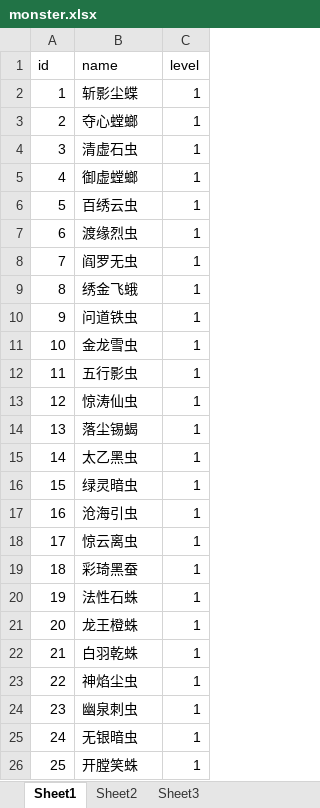
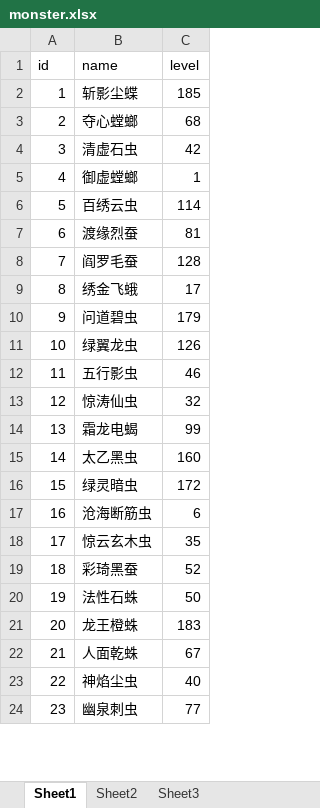
Before and after one commit to hange0o0/wx2, an Excel workbook: monster.xlsx, sheet Sheet1, drawn as a sheet; only a part is shown; values as stored, in another font and other column widths than the file's, no borders; removed rows and columns are numbered as before the commit, all else as after; the diff covers the shown part only; the diff names each change by its address in the sheet, - before the commit and + after, or states it on an @@ line.

```diff
--- a/monster.xlsx (sheet Sheet1)
+++ b/monster.xlsx (sheet Sheet1)
-C2 (level): 1
+C2 (level): 185
-C3 (level): 1
+C3 (level): 68
-C4 (level): 1
+C4 (level): 42
-C6 (level): 1
+C6 (level): 114
-row 7: 6 | 渡缘烈虫 | 1
-row 8: 7 | 阎罗无虫 | 1
+row 7: 6 | 渡缘烈蚕 | 81
+row 8: 7 | 阎罗毛蚕 | 128
-C9 (level): 1
+C9 (level): 17
-row 10: 9 | 问道铁虫 | 1
-row 11: 10 | 金龙雪虫 | 1
+row 10: 9 | 问道碧虫 | 179
+row 11: 10 | 绿翼龙虫 | 126
-C12 (level): 1
+C12 (level): 46
-C13 (level): 1
+C13 (level): 32
-row 14: 13 | 落尘锡蝎 | 1
+row 14: 13 | 霜龙电蝎 | 99
-C15 (level): 1
+C15 (level): 160
-C16 (level): 1
+C16 (level): 172
-row 17: 16 | 沧海引虫 | 1
-row 18: 17 | 惊云离虫 | 1
+row 17: 16 | 沧海断筋虫 | 6
+row 18: 17 | 惊云玄木虫 | 35
-C19 (level): 1
+C19 (level): 52
-C20 (level): 1
+C20 (level): 50
-C21 (level): 1
+C21 (level): 183
-row 22: 21 | 白羽乾蛛 | 1
+row 22: 21 | 人面乾蛛 | 67
-C23 (level): 1
+C23 (level): 40
-C24 (level): 1
+C24 (level): 77
-row 25: 24 | 无银暗虫 | 1
-row 26: 25 | 开膛笑蛛 | 1
```
Also changed, not shown: 545 added rows, 43 removed rows, 124 edited cells and row numbers in column A elsewhere in this sheet, 28 other files.
